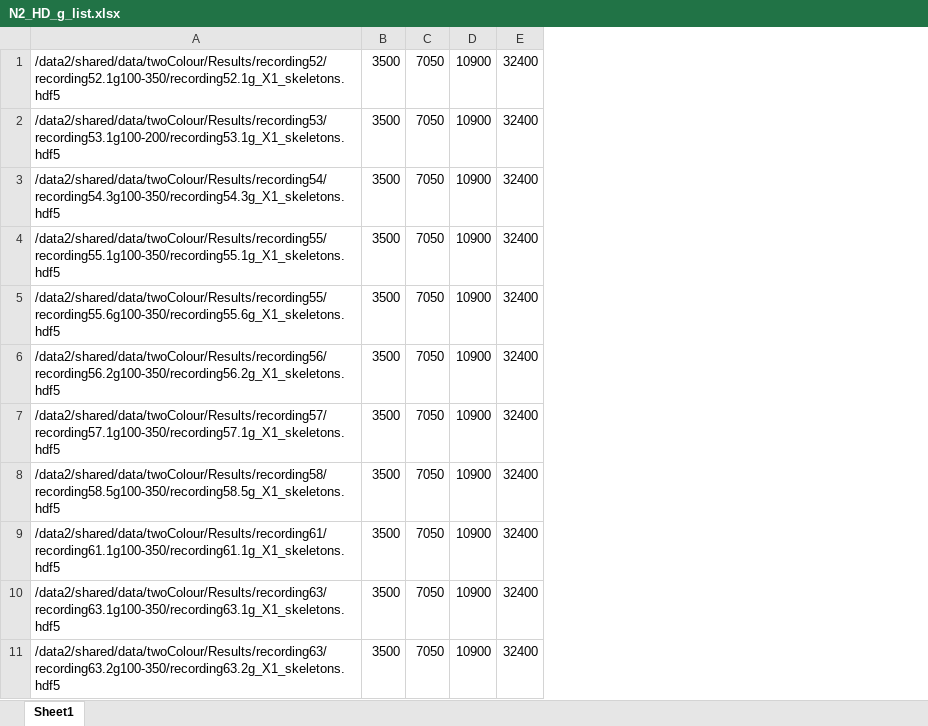
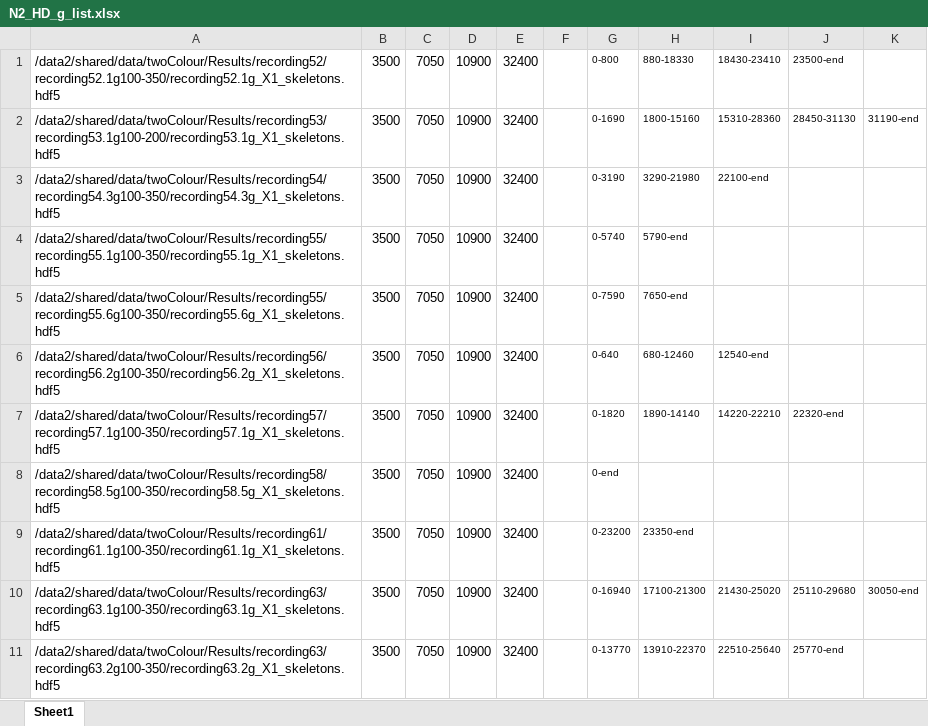
Before and after one commit to ljschumacher/wormTrackingAnalysis, an Excel workbook: datalists/N2_HD_g_list.xlsx, sheet Sheet1, drawn as a sheet; values as stored, in another font and other column widths than the file's, no borders; the diff names each change by its address in the sheet, - before the commit and + after, or states it on an @@ line.

```diff
--- a/datalists/N2_HD_g_list.xlsx (sheet Sheet1)
+++ b/datalists/N2_HD_g_list.xlsx (sheet Sheet1)
+column F, empty
+column G, rows 1-11: 0-800 | 0-1690 | 0-3190 | 0-5740 | 0-7590 | 0-640 | 0-1820 | 0-end | 0-23200 | 0-16940 | 0-13770
+column H, rows 1-11: 880-18330 | 1800-15160 | 3290-21980 | 5790-end | 7650-end | 680-12460 | 1890-14140 |  | 23350-end | 17100-21300 | 13910-22370
+column I, rows 1-11: 18430-23410 | 15310-28360 | 22100-end |  |  | 12540-end | 14220-22210 |  |  | 21430-25020 | 22510-25640
+column J, rows 1-11: 23500-end | 28450-31130 |  |  |  |  | 22320-end |  |  | 25110-29680 | 25770-end
+column K, rows 2-10: 31190-end |  |  |  |  |  |  |  | 30050-end
```
Also changed, not shown: datalists/HA_HD_list.xlsx, datalists/N2_HD_list.xlsx, 2 other files.
